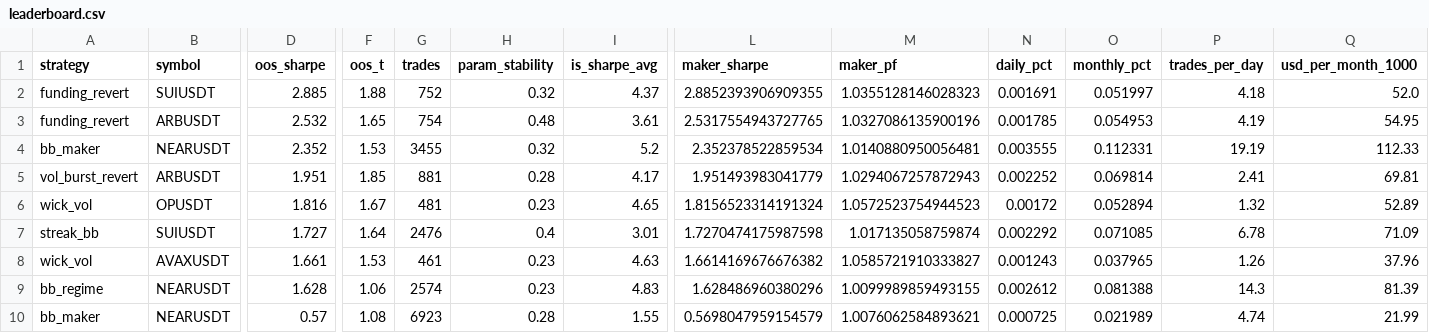
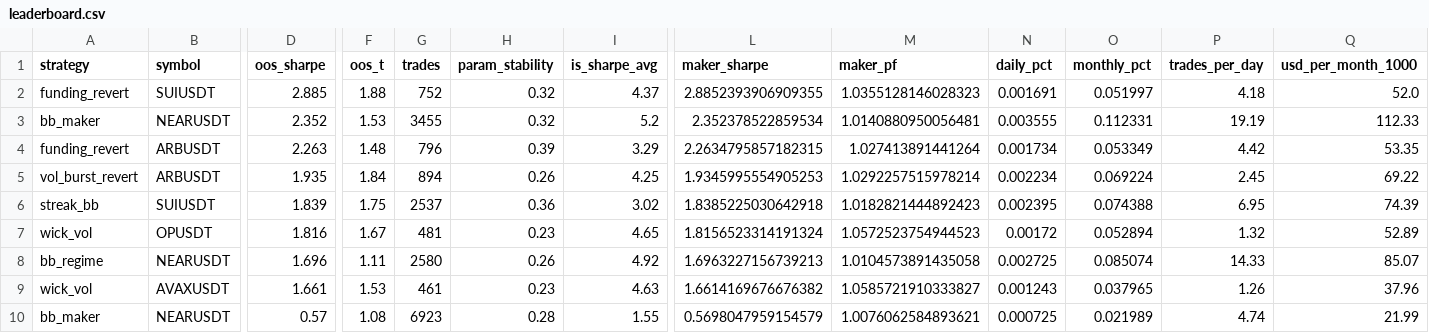
Before and after one commit to davletovaalmira11-creator/scalp-lab-pro, a CSV file: engines/scalp/reports/leaderboard.csv, drawn as a sheet; only a part is shown, gaps mark what is left out; removed rows and columns are numbered as before the commit, all else as after; rows hold the shown columns only; the diff names each change by its address in the sheet, - before the commit and + after, or states it on an @@ line.

```diff
--- a/engines/scalp/reports/leaderboard.csv
+++ b/engines/scalp/reports/leaderboard.csv
-row 3: funding_revert | ARBUSDT | 2.532 | 1.65 | 754 | 0.48 | 3.61 | 2.5317554943727765 | 1.0327086135900196 | 0.001785 | 0.054953 | 4.19 | 54.95
+row 4: funding_revert | ARBUSDT | 2.263 | 1.48 | 796 | 0.39 | 3.29 | 2.2634795857182315 | 1.027413891441264 | 0.001734 | 0.053349 | 4.42 | 53.35
-D5 (oos_sharpe): 1.951
+D5 (oos_sharpe): 1.935
-F5 (oos_t): 1.85
+F5 (oos_t): 1.84
-G5 (trades): 881
+G5 (trades): 894
-H5 (param_stability): 0.28
+H5 (param_stability): 0.26
-I5 (is_sharpe_avg): 4.17
+I5 (is_sharpe_avg): 4.25
-L5 (maker_sharpe): 1.951493983041779
+L5 (maker_sharpe): 1.9345995554905253
-M5 (maker_pf): 1.0294067257872943
+M5 (maker_pf): 1.0292257515978214
-N5 (daily_pct): 0.002252
+N5 (daily_pct): 0.002234
-O5 (monthly_pct): 0.069814
+O5 (monthly_pct): 0.069224
-P5 (trades_per_day): 2.41
+P5 (trades_per_day): 2.45
-Q5 (usd_per_month_1000): 69.81
+Q5 (usd_per_month_1000): 69.22
+row 6: streak_bb | SUIUSDT | 1.839 | 1.75 | 2537 | 0.36 | 3.02 | 1.8385225030642918 | 1.0182821444892423 | 0.002395 | 0.074388 | 6.95 | 74.39
-row 7: streak_bb | SUIUSDT | 1.727 | 1.64 | 2476 | 0.4 | 3.01 | 1.7270474175987598 | 1.017135058759874 | 0.002292 | 0.071085 | 6.78 | 71.09
+row 8: bb_regime | NEARUSDT | 1.696 | 1.11 | 2580 | 0.26 | 4.92 | 1.6963227156739213 | 1.0104573891435058 | 0.002725 | 0.085074 | 14.33 | 85.07
-row 9: bb_regime | NEARUSDT | 1.628 | 1.06 | 2574 | 0.23 | 4.83 | 1.628486960380296 | 1.0099989859493155 | 0.002612 | 0.081388 | 14.3 | 81.39
```
Also changed, not shown: engines/scalp/reports/archive.csv, 4 other files.
